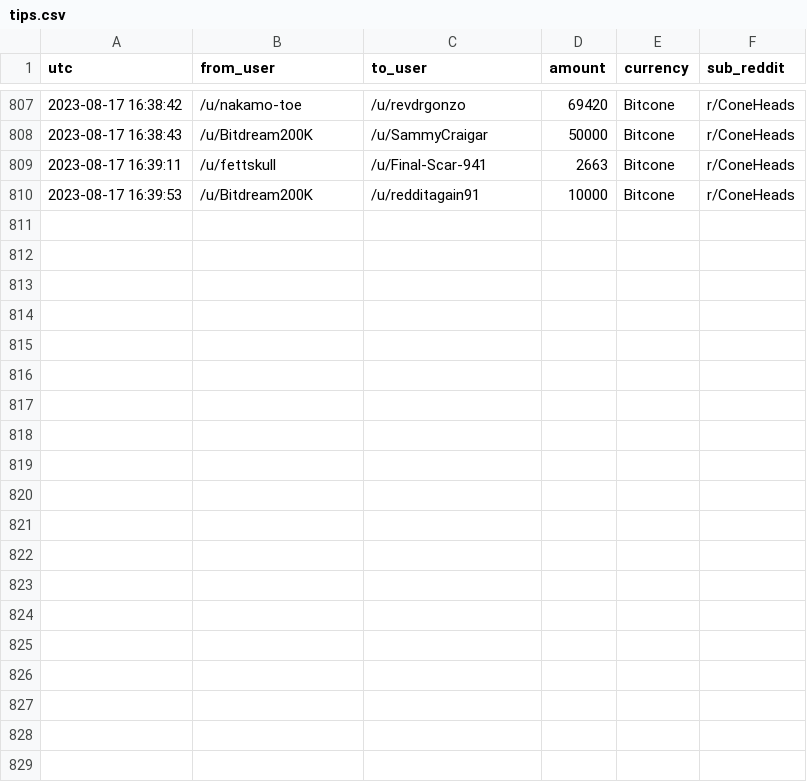
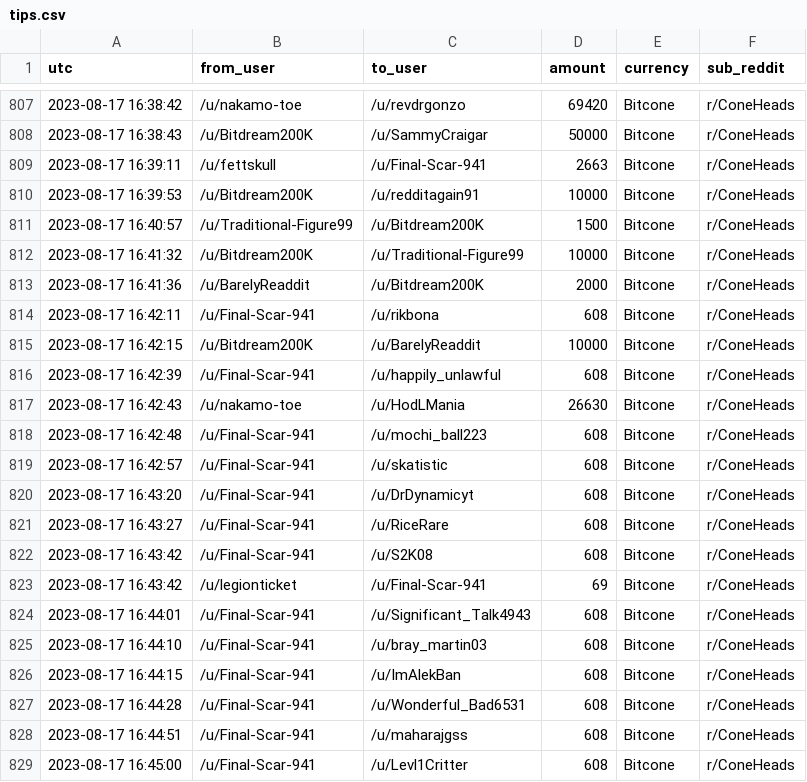
Before and after one commit to birdwastheword/Coneheads-Tip-Leaderboard, a CSV file: runs/2023-08-17/tips.csv, drawn as a sheet; only a part is shown, gaps mark what is left out; the diff covers the shown part only; the diff names each change by its address in the sheet, - before the commit and + after, or states it on an @@ line.

```diff
--- a/runs/2023-08-17/tips.csv
+++ b/runs/2023-08-17/tips.csv
+row 811: 2023-08-17 16:40:57 | /u/Traditional-Figure99 | /u/Bitdream200K | 1500 | Bitcone | r/ConeHeads
+row 812: 2023-08-17 16:41:32 | /u/Bitdream200K | /u/Traditional-Figure99 | 10000 | Bitcone | r/ConeHeads
+row 813: 2023-08-17 16:41:36 | /u/BarelyReaddit | /u/Bitdream200K | 2000 | Bitcone | r/ConeHeads
+row 814: 2023-08-17 16:42:11 | /u/Final-Scar-941 | /u/rikbona | 608 | Bitcone | r/ConeHeads
+row 815: 2023-08-17 16:42:15 | /u/Bitdream200K | /u/BarelyReaddit | 10000 | Bitcone | r/ConeHeads
+row 816: 2023-08-17 16:42:39 | /u/Final-Scar-941 | /u/happily_unlawful | 608 | Bitcone | r/ConeHeads
+row 817: 2023-08-17 16:42:43 | /u/nakamo-toe | /u/HodLMania | 26630 | Bitcone | r/ConeHeads
+row 818: 2023-08-17 16:42:48 | /u/Final-Scar-941 | /u/mochi_ball223 | 608 | Bitcone | r/ConeHeads
+row 819: 2023-08-17 16:42:57 | /u/Final-Scar-941 | /u/skatistic | 608 | Bitcone | r/ConeHeads
+row 820: 2023-08-17 16:43:20 | /u/Final-Scar-941 | /u/DrDynamicyt | 608 | Bitcone | r/ConeHeads
+row 821: 2023-08-17 16:43:27 | /u/Final-Scar-941 | /u/RiceRare | 608 | Bitcone | r/ConeHeads
+row 822: 2023-08-17 16:43:42 | /u/Final-Scar-941 | /u/S2K08 | 608 | Bitcone | r/ConeHeads
+row 823: 2023-08-17 16:43:42 | /u/legionticket | /u/Final-Scar-941 | 69 | Bitcone | r/ConeHeads
+row 824: 2023-08-17 16:44:01 | /u/Final-Scar-941 | /u/Significant_Talk4943 | 608 | Bitcone | r/ConeHeads
+row 825: 2023-08-17 16:44:10 | /u/Final-Scar-941 | /u/bray_martin03 | 608 | Bitcone | r/ConeHeads
+row 826: 2023-08-17 16:44:15 | /u/Final-Scar-941 | /u/ImAlekBan | 608 | Bitcone | r/ConeHeads
+row 827: 2023-08-17 16:44:28 | /u/Final-Scar-941 | /u/Wonderful_Bad6531 | 608 | Bitcone | r/ConeHeads
+row 828: 2023-08-17 16:44:51 | /u/Final-Scar-941 | /u/maharajgss | 608 | Bitcone | r/ConeHeads
+row 829: 2023-08-17 16:45:00 | /u/Final-Scar-941 | /u/Levl1Critter | 608 | Bitcone | r/ConeHeads
```
Also changed, not shown: 9 added rows elsewhere in this file, 2 other files.
